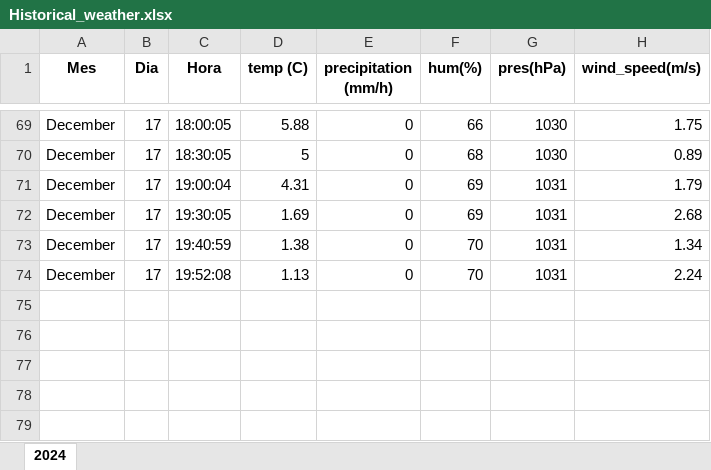
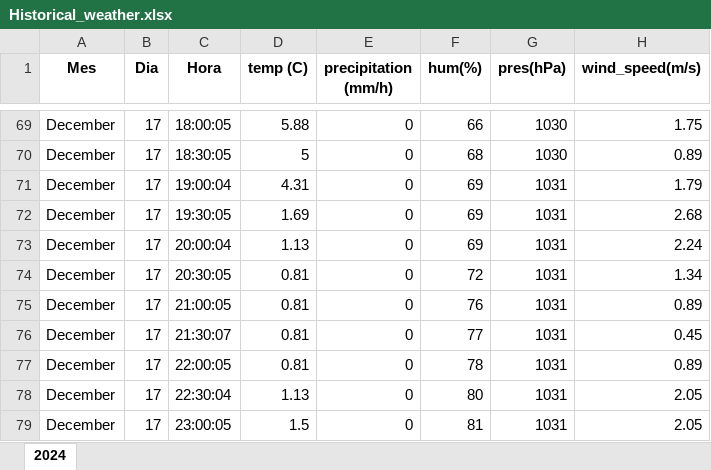
Before and after one commit to albertusku/meteo_stats, an Excel workbook: Data_storage/Historical_weather.xlsx, sheet 2024, drawn as a sheet; only a part is shown, gaps mark what is left out; values as stored, in another font and other column widths than the file's, no borders; addresses are those after the commit; the diff names each change by its address in the sheet, - before the commit and + after, or states it on an @@ line.

```diff
--- a/Data_storage/Historical_weather.xlsx (sheet 2024)
+++ b/Data_storage/Historical_weather.xlsx (sheet 2024)
+row 73: December | 17 | 20:00:04 | 1.13 | 0 | 69 | 1031 | 2.24
-C74 (Hora): 19:40:59
+C74 (Hora): 20:30:05
-D74 (temp (C)): 1.38
+D74 (temp (C)): 0.81
-F74 (hum(%)): 70
+F74 (hum(%)): 72
+row 75: December | 17 | 21:00:05 | 0.81 | 0 | 76 | 1031 | 0.89
+row 76: December | 17 | 21:30:07 | 0.81 | 0 | 77 | 1031 | 0.45
+row 77: December | 17 | 22:00:05 | 0.81 | 0 | 78 | 1031 | 0.89
-C78 (Hora): 19:52:08
+C78 (Hora): 22:30:04
-F78 (hum(%)): 70
+F78 (hum(%)): 80
-H78 (wind_speed(m/s)): 2.24
+H78 (wind_speed(m/s)): 2.05
+row 79: December | 17 | 23:00:05 | 1.5 | 0 | 81 | 1031 | 2.05
```
Also changed, not shown: 11 other files.
